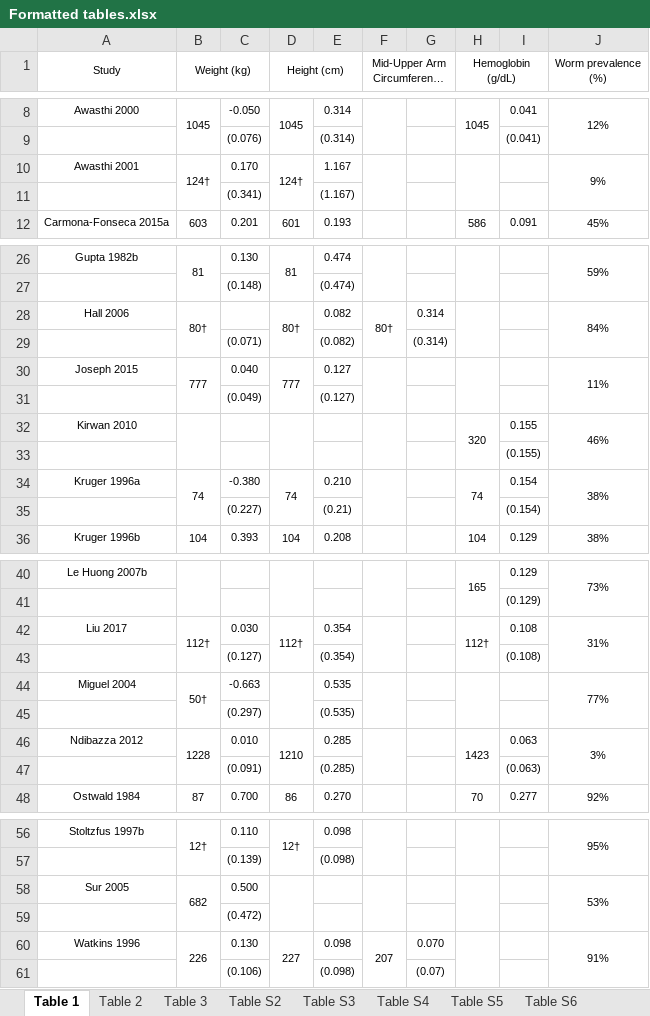
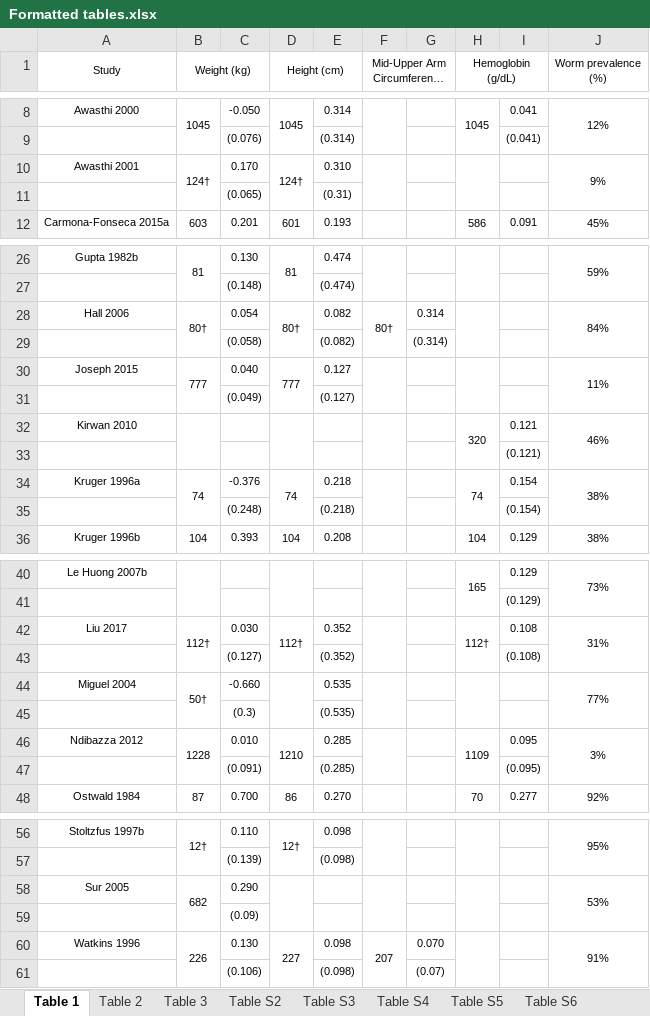
Before and after one commit to DevInnovationLab/deworming, an Excel workbook: output/Formatted tables.xlsx, sheet Table 1, drawn as a sheet; only a part is shown, gaps mark what is left out; long unchanged cells end in …; values as stored, in another font and other column widths than the file's, no borders; removed rows and columns are numbered as before the commit, all else as after; the diff covers the shown part only; the diff names each change by its address in the sheet, - before the commit and + after, or states it on an @@ line.

Commit message:
minor formatting change to table 1

```diff
--- a/output/Formatted tables.xlsx (sheet Table 1)
+++ b/output/Formatted tables.xlsx (sheet Table 1)
-E10: 1.167
+E10: 0.310
-row 11:  |  | (0.341) |  | (1.167)
+row 11:  |  | (0.065) |  | (0.31)
-C28: (empty)
+C28: 0.054
-C29: (0.071)
+C29: (0.058)
-I32: 0.155
+I32: 0.121
-I33: (0.155)
+I33: (0.121)
-C34: -0.380
+C34: -0.376
-E34: 0.210
+E34: 0.218
-row 35:  |  | (0.227) |  | (0.21) |  |  |  | (0.154)
+row 35:  |  | (0.248) |  | (0.218) |  |  |  | (0.154)
-E42: 0.354
+E42: 0.352
-E43: (0.354)
+E43: (0.352)
-C44: -0.663
+C44: -0.660
-C45: (0.297)
+C45: (0.3)
-H46 (Hemoglobin (g/dL)): 1423
+H46 (Hemoglobin (g/dL)): 1109
-I46: 0.063
+I46: 0.095
-I47: (0.063)
+I47: (0.095)
-C58: 0.500
+C58: 0.290
-C59: (0.472)
+C59: (0.09)
```
Also changed, not shown: cell formats elsewhere in this sheet.
